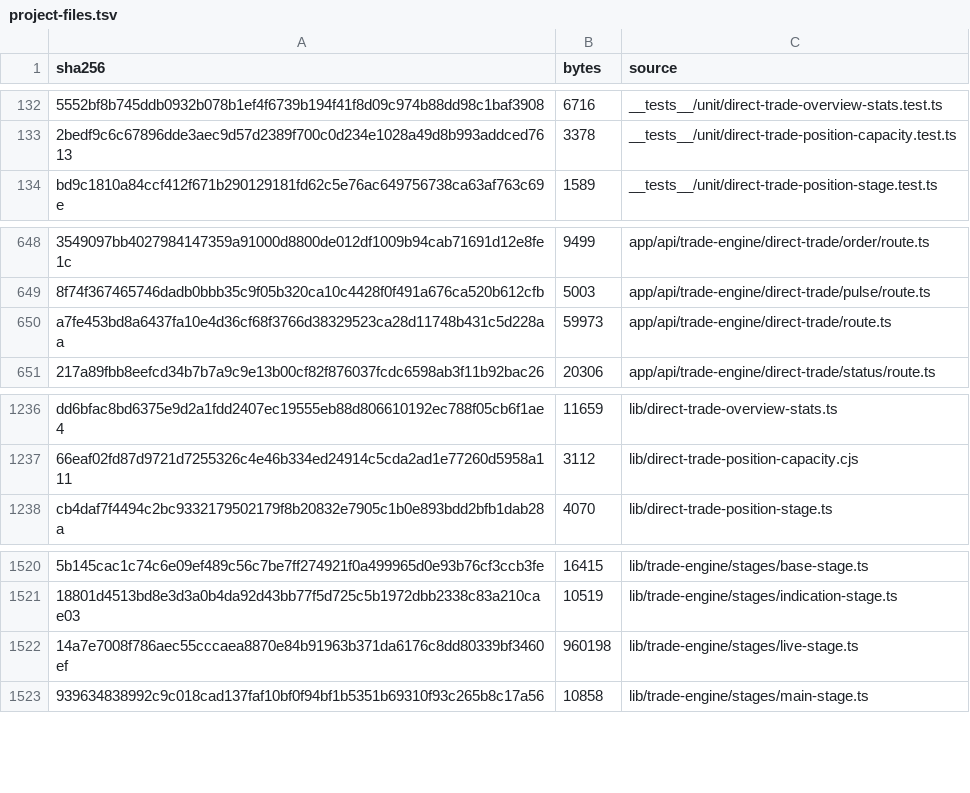
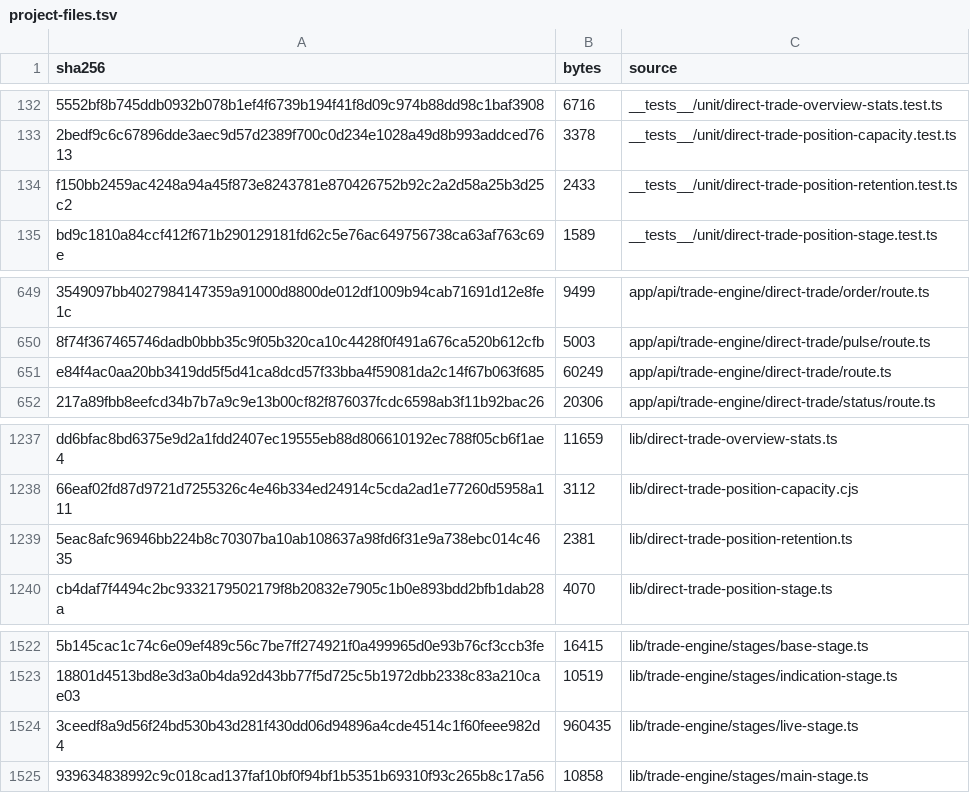
Before and after one commit to mxssnx-creator/CTS-K-N, a TSV file: docs/recreation/manifests/project-files.tsv, drawn as a sheet; only a part is shown, gaps mark what is left out; removed rows and columns are numbered as before the commit, all else as after; the diff names each change by its address in the sheet, - before the commit and + after, or states it on an @@ line.

```diff
--- a/docs/recreation/manifests/project-files.tsv
+++ b/docs/recreation/manifests/project-files.tsv
+row 134: f150bb2459ac4248a94a45f873e8243781e870426752b92c2a2d58a25b3d25c2 | 2433 | __tests__/unit/direct-trade-position-retention.test.ts
-row 650: a7fe453bd8a6437fa10e4d36cf68f3766d38329523ca28d11748b431c5d228aa | 59973 | app/api/trade-engine/direct-trade/route.ts
+row 651: e84f4ac0aa20bb3419dd5f5d41ca8dcd57f33bba4f59081da2c14f67b063f685 | 60249 | app/api/trade-engine/direct-trade/route.ts
+row 1239: 5eac8afc96946bb224b8c70307ba10ab108637a98fd6f31e9a738ebc014c4635 | 2381 | lib/direct-trade-position-retention.ts
-row 1522: 14a7e7008f786aec55cccaea8870e84b91963b371da6176c8dd80339bf3460ef | 960198 | lib/trade-engine/stages/live-stage.ts
+row 1524: 3ceedf8a9d56f24bd530b43d281f430dd06d94896a4cde4514c1f60feee982d4 | 960435 | lib/trade-engine/stages/live-stage.ts
```
Also changed, not shown: docs/recreation/manifests/tests-and-verifiers.tsv, 6 other files.
